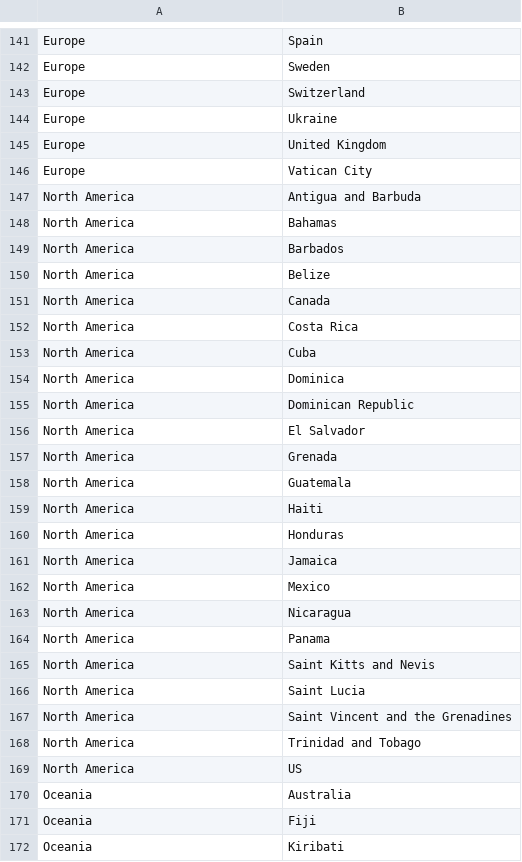
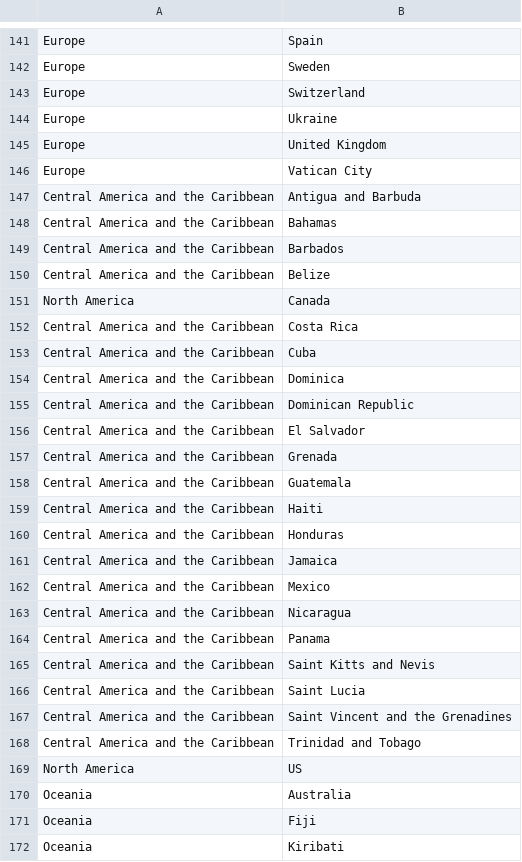
Before and after one commit to mateosuster/productivity_measures, a CSV file: data/bea/Countries-Continents.csv, drawn as a sheet; only a part is shown, gaps mark what is left out; the diff covers the shown part only.

Commit message:
se agregan y corrigen paises a data continentes

```diff
--- a/data/bea/Countries-Continents.csv
+++ b/data/bea/Countries-Continents.csv
@@ -146,24 +146,24 @@ Europe,United Kingdom
 Europe,Vatican City
-North America,Antigua and Barbuda
-North America,Bahamas
-North America,Barbados
-North America,Belize
+Central America and the Caribbean,Antigua and Barbuda
+Central America and the Caribbean,Bahamas
+Central America and the Caribbean,Barbados
+Central America and the Caribbean,Belize
 North America,Canada
-North America,Costa Rica
-North America,Cuba
-North America,Dominica
-North America,Dominican Republic
-North America,El Salvador
-North America,Grenada
-North America,Guatemala
-North America,Haiti
-North America,Honduras
-North America,Jamaica
-North America,Mexico
-North America,Nicaragua
-North America,Panama
-North America,Saint Kitts and Nevis
-North America,Saint Lucia
-North America,Saint Vincent and the Grenadines
-North America,Trinidad and Tobago
+Central America and the Caribbean,Costa Rica
+Central America and the Caribbean,Cuba
+Central America and the Caribbean,Dominica
+Central America and the Caribbean,Dominican Republic
+Central America and the Caribbean,El Salvador
+Central America and the Caribbean,Grenada
+Central America and the Caribbean,Guatemala
+Central America and the Caribbean,Haiti
+Central America and the Caribbean,Honduras
+Central America and the Caribbean,Jamaica
+Central America and the Caribbean,Mexico
+Central America and the Caribbean,Nicaragua
+Central America and the Caribbean,Panama
+Central America and the Caribbean,Saint Kitts and Nevis
+Central America and the Caribbean,Saint Lucia
+Central America and the Caribbean,Saint Vincent and the Grenadines
+Central America and the Caribbean,Trinidad and Tobago
 North America,US
```
Also changed, not shown: 7 added rows elsewhere in this file.
